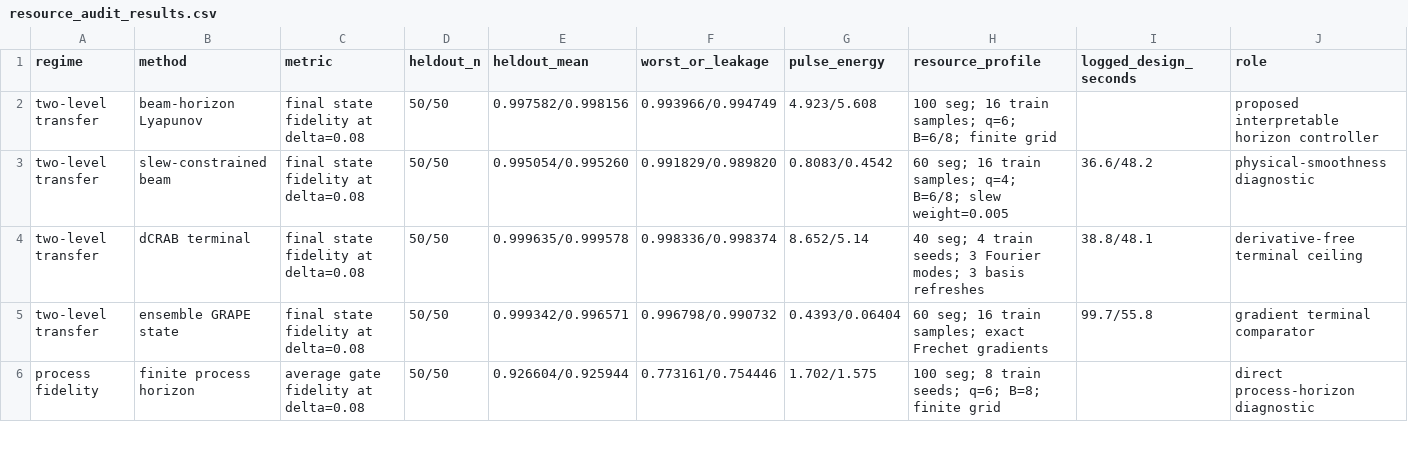
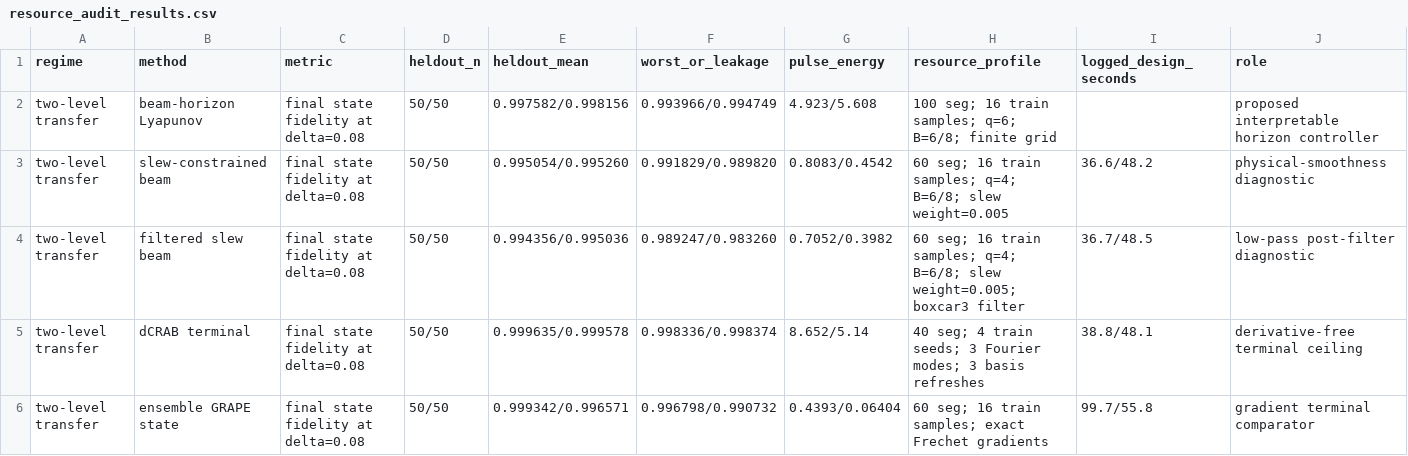
Before and after one commit to FelixY0ung/Robust-Quantum-State-Transfer-via-Disorder-Dressed-Lyapunov-Feedback, a CSV file: results/resource_audit_results.csv, drawn as a sheet; only a part is shown; the shorter side is filled out with more unchanged rows.

Commit message:
Add bandwidth filter robustness audit

```diff
--- a/results/resource_audit_results.csv
+++ b/results/resource_audit_results.csv
@@ -3,2 +3,3 @@ two-level transfer,beam-horizon Lyapunov,final state fidelity at delta=0.08,50/5
 two-level transfer,slew-constrained beam,final state fidelity at delta=0.08,50/50,0.995054/0.995260,0.991829/0.989820,0.8083/0.4542,60 seg; 16 train samples; q=4; B=6/8; slew weight=0.005,36.6/48.2,physical-smoothness diagnostic
+two-level transfer,filtered slew beam,final state fidelity at delta=0.08,50/50,0.994356/0.995036,0.989247/0.983260,0.7052/0.3982,60 seg; 16 train samples; q=4; B=6/8; slew weight=0.005; boxcar3 filter,36.7/48.5,low-pass post-filter diagnostic
 two-level transfer,dCRAB terminal,final state fidelity at delta=0.08,50/50,0.999635/0.999578,0.998336/0.998374,8.652/5.14,40 seg; 4 train seeds; 3 Fourier modes; 3 basis refreshes,38.8/48.1,derivative-free terminal ceiling
```
Also changed, not shown: 7 other files.
